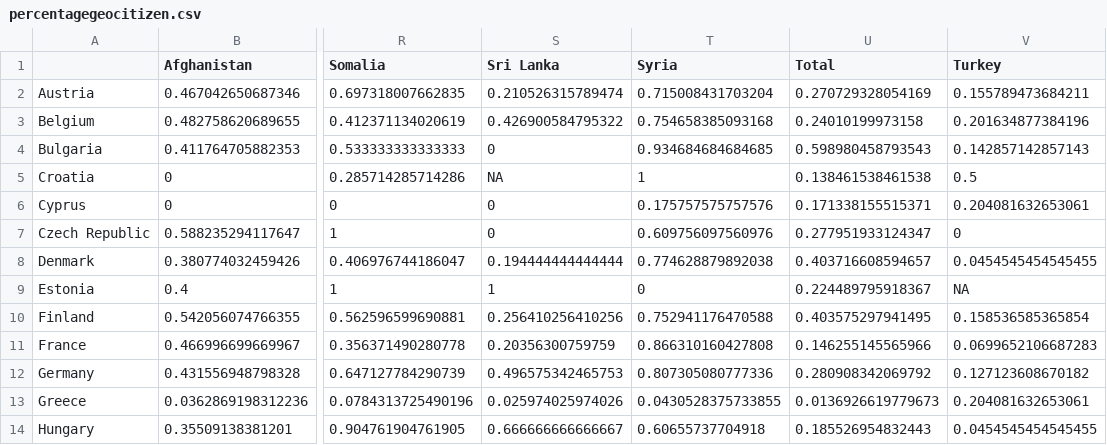
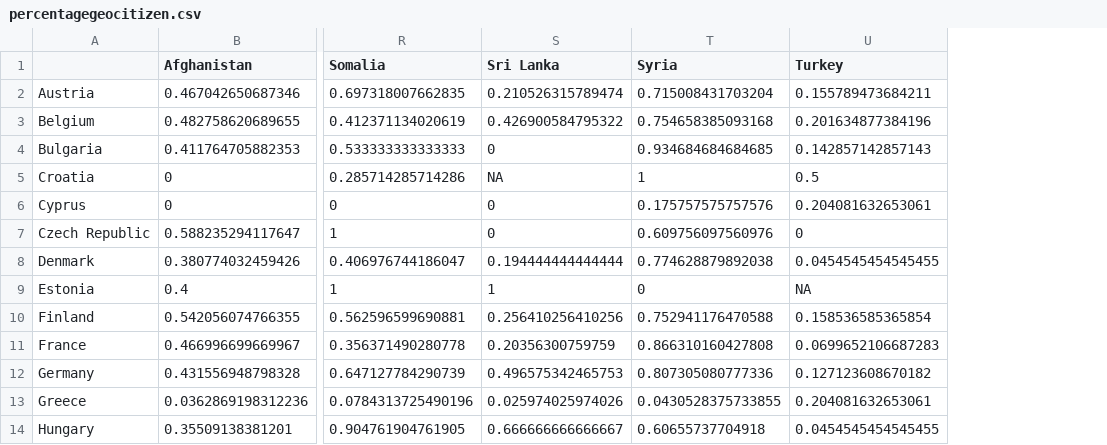
Before and after one commit to mattiaf/EURef, a CSV file: R/FormattedData/percentagegeocitizen.csv, drawn as a sheet; only a part is shown, gaps mark what is left out; the diff names each change by its address in the sheet, - before the commit and + after, or states it on an @@ line.

```diff
--- a/R/FormattedData/percentagegeocitizen.csv
+++ b/R/FormattedData/percentagegeocitizen.csv
-column U (Total), rows 2-14: 0.270729328054169 | 0.24010199973158 | 0.598980458793543 | 0.138461538461538 | 0.171338155515371 | 0.277951933124347 | 0.403716608594657 | 0.224489795918367 | 0.403575297941495 | 0.146255145565966 | 0.280908342069792 | 0.0136926619779673 | 0.185526954832443
```
Also changed, not shown: R/FormattedData/totalgeocitizen.csv, 44 other files.
